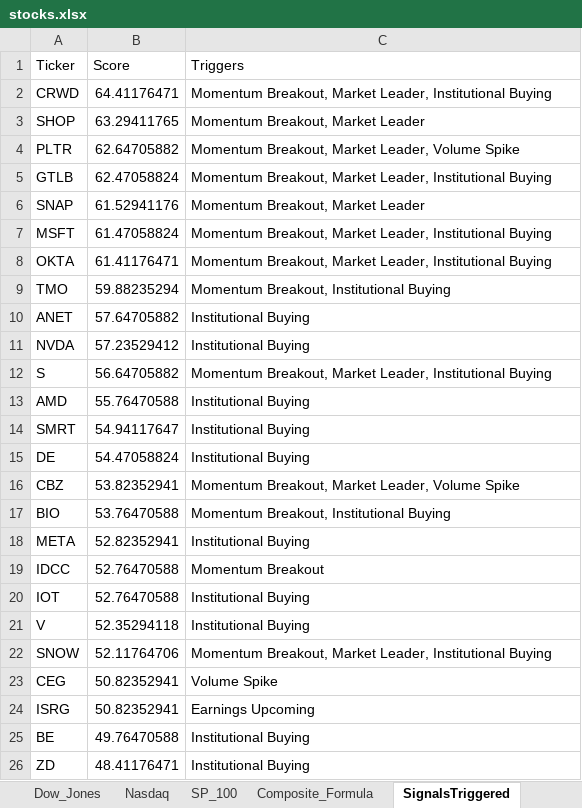
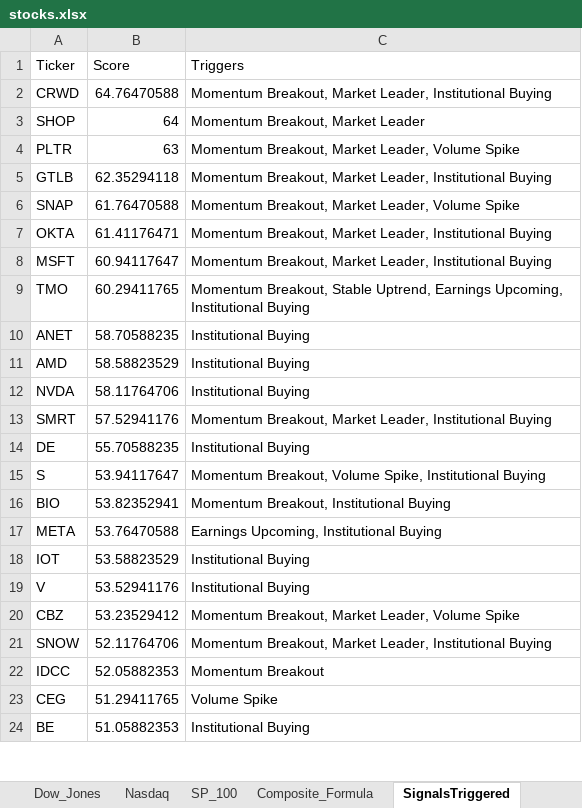
Before and after one commit to srijaipur/stocks-analytics-engine, an Excel workbook: stocks.xlsx, sheet SignalsTriggered, drawn as a sheet; only a part is shown; values as stored, in another font and other column widths than the file's, no borders; removed rows and columns are numbered as before the commit, all else as after; the diff covers the shown part only; the diff names each change by its address in the sheet, - before the commit and + after, or states it on an @@ line.

```diff
--- a/stocks.xlsx (sheet SignalsTriggered)
+++ b/stocks.xlsx (sheet SignalsTriggered)
-B2 (Score): 64.41176471
+B2 (Score): 64.76470588
-B3 (Score): 63.29411765
+B3 (Score): 64
-B4 (Score): 62.64705882
+B4 (Score): 63
-B5 (Score): 62.47058824
+B5 (Score): 62.35294118
-B6 (Score): 61.52941176
+B6 (Score): 61.76470588
-C6 (Triggers): Momentum Breakout, Market Leader
+C6 (Triggers): Momentum Breakout, Market Leader, Volume Spike
-row 7: MSFT | 61.47058824 | Momentum Breakout, Market Leader, Institutional Buying
+row 8: MSFT | 60.94117647 | Momentum Breakout, Market Leader, Institutional Buying
-B9 (Score): 59.88235294
+B9 (Score): 60.29411765
-C9 (Triggers): Momentum Breakout, Institutional Buying
+C9 (Triggers): Momentum Breakout, Stable Uptrend, Earnings Upcoming, Institutional Buying
-B10 (Score): 57.64705882
+B10 (Score): 58.70588235
-row 11: NVDA | 57.23529412 | Institutional Buying
-row 12: S | 56.64705882 | Momentum Breakout, Market Leader, Institutional Buying
-B11 (Score): 55.76470588
+B11 (Score): 58.58823529
+row 12: NVDA | 58.11764706 | Institutional Buying
-B13 (Score): 54.94117647
+B13 (Score): 57.52941176
-C13 (Triggers): Institutional Buying
+C13 (Triggers): Momentum Breakout, Market Leader, Institutional Buying
-B14 (Score): 54.47058824
+B14 (Score): 55.70588235
-row 16: CBZ | 53.82352941 | Momentum Breakout, Market Leader, Volume Spike
+row 15: S | 53.94117647 | Momentum Breakout, Volume Spike, Institutional Buying
-B16 (Score): 53.76470588
+B16 (Score): 53.82352941
-B17 (Score): 52.82352941
+B17 (Score): 53.76470588
-C17 (Triggers): Institutional Buying
+C17 (Triggers): Earnings Upcoming, Institutional Buying
-row 19: IDCC | 52.76470588 | Momentum Breakout
-B18 (Score): 52.76470588
+B18 (Score): 53.58823529
-B19 (Score): 52.35294118
+B19 (Score): 53.52941176
+row 20: CBZ | 53.23529412 | Momentum Breakout, Market Leader, Volume Spike
+row 22: IDCC | 52.05882353 | Momentum Breakout
-B23 (Score): 50.82352941
+B23 (Score): 51.29411765
-row 24: ISRG | 50.82352941 | Earnings Upcoming
-B24 (Score): 49.76470588
+B24 (Score): 51.05882353
-row 26: ZD | 48.41176471 | Institutional Buying
```
Also changed, not shown: 10 added rows, 8 removed rows and 17 edited cells elsewhere in this sheet, sheet ScoresCurrent, sheet ScoresPreviousDay, 4 other files.
